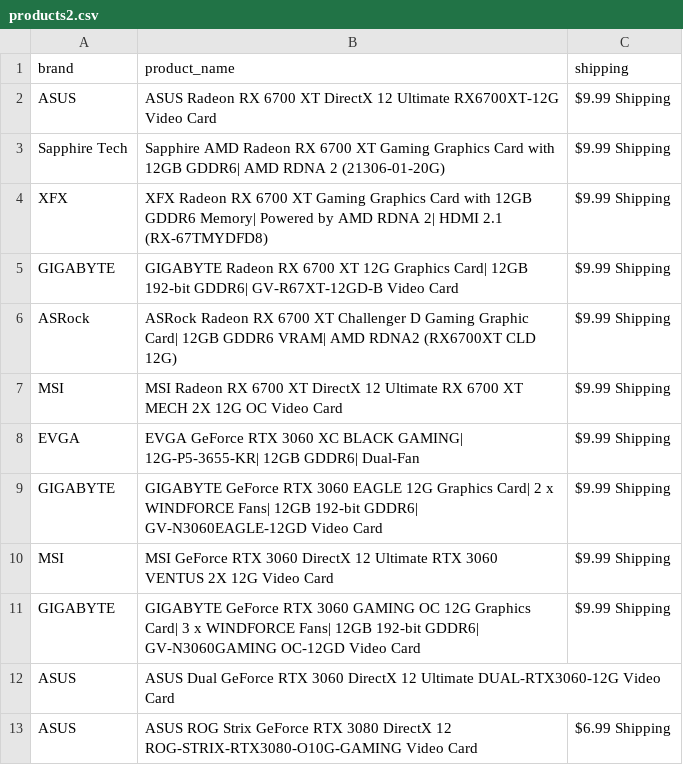
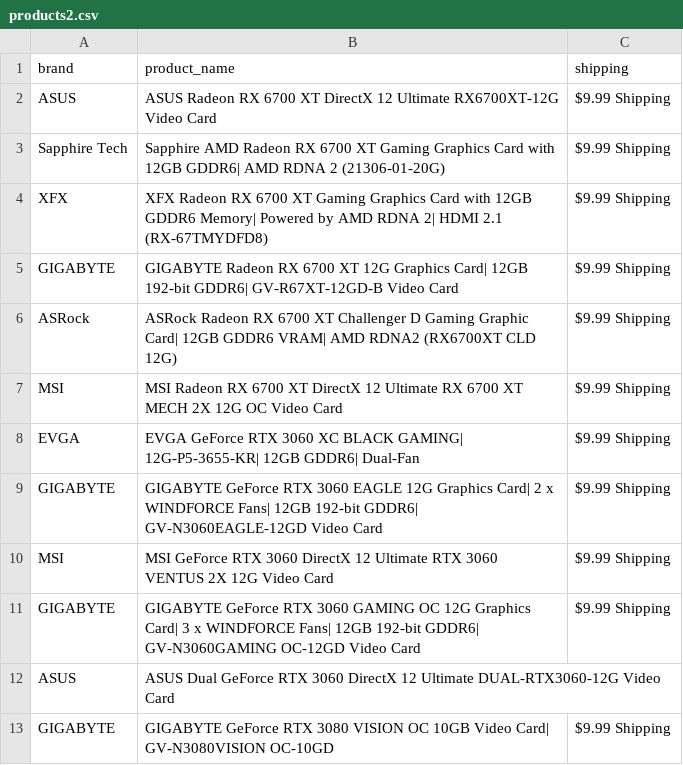
Before and after one commit to edwsqa/Crawler, a CSV file: files/products2.csv, drawn as a sheet.

```diff
--- a/files/products2.csv
+++ b/files/products2.csv
@@ -12,2 +12,2 @@ GIGABYTE,GIGABYTE GeForce RTX 3060 GAMING OC 12G Graphics Card| 3 x WINDFORCE Fa
 ASUS,ASUS Dual GeForce RTX 3060 DirectX 12 Ultimate DUAL-RTX3060-12G Video Card,
-ASUS,ASUS ROG Strix GeForce RTX 3080 DirectX 12 ROG-STRIX-RTX3080-O10G-GAMING Video Card,$6.99 Shipping
+GIGABYTE,GIGABYTE GeForce RTX 3080 VISION OC 10GB Video Card| GV-N3080VISION OC-10GD,$9.99 Shipping
```
Also changed, not shown: files/WeatherKajaani.csv, files/WeatherOulu.csv.
